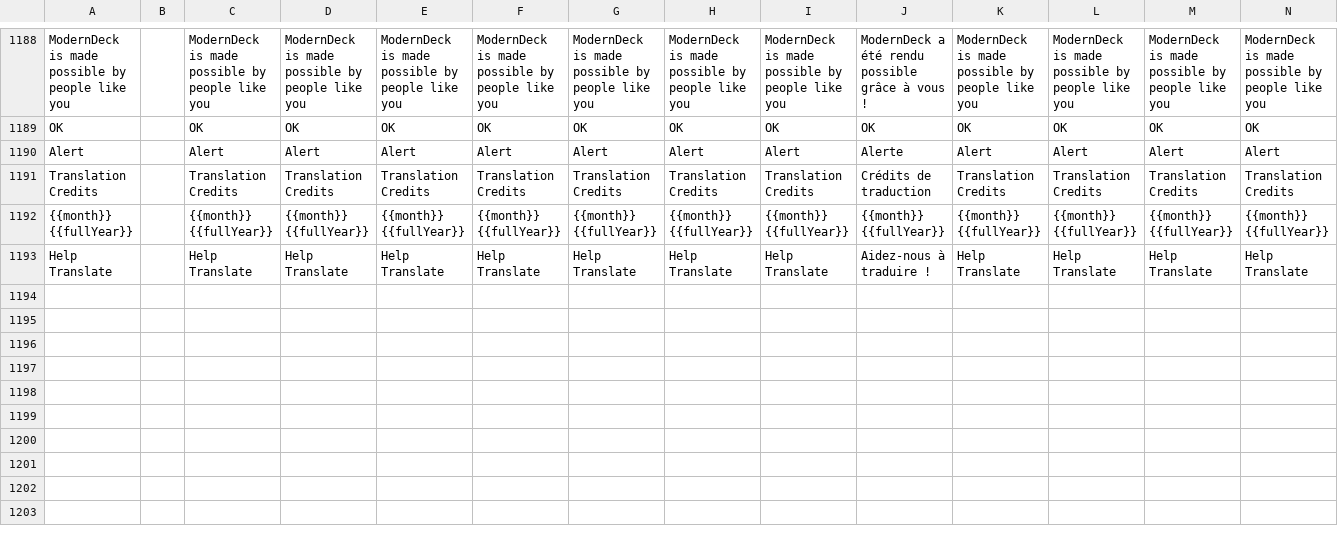
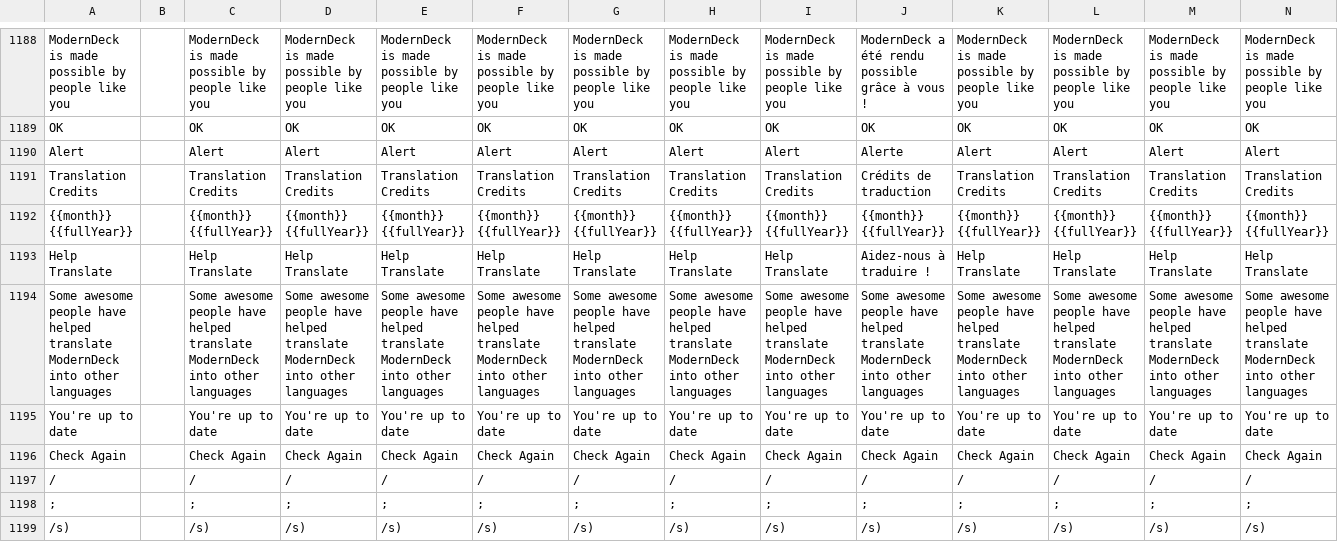
Before and after one commit to dangeredwolf/ModernDeck, a CSV file: tweetdeck-i18n.csv, drawn as a sheet; only a part is shown, gaps mark what is left out; rows hold the shown columns only; the diff names each change by its address in the sheet, - before the commit and + after, or states it on an @@ line.

```diff
--- a/tweetdeck-i18n.csv
+++ b/tweetdeck-i18n.csv
+row 1194: Some awesome people have helped translate ModernDeck into other languages |  | Some awesome people have helped translate ModernDeck into other languages | Some awesome people have helped translate ModernDeck into other languages | Some awesome people have helped translate ModernDeck into other languages | Some awesome people have helped translate ModernDeck into other languages | Some awesome people have helped translate ModernDeck into other languages | Some awesome people have helped translate ModernDeck into other languages | Some awesome people have helped translate ModernDeck into other languages | Some awesome people have helped translate ModernDeck into other languages | Some awesome people have helped translate ModernDeck into other languages | Some awesome people have helped translate ModernDeck into other languages | Some awesome people have helped translate ModernDeck into other languages | Some awesome people have helped translate ModernDeck into other languages
+row 1195: You're up to date |  | You're up to date | You're up to date | You're up to date | You're up to date | You're up to date | You're up to date | You're up to date | You're up to date | You're up to date | You're up to date | You're up to date | You're up to date
+row 1196: Check Again |  | Check Again | Check Again | Check Again | Check Again | Check Again | Check Again | Check Again | Check Again | Check Again | Check Again | Check Again | Check Again
+row 1197: / |  | / | / | / | / | / | / | / | / | / | / | / | /
+row 1198: ; |  | ; | ; | ; | ; | ; | ; | ; | ; | ; | ; | ; | ;
+row 1199: /s) |  | /s) | /s) | /s) | /s) | /s) | /s) | /s) | /s) | /s) | /s) | /s) | /s)
```
Also changed, not shown: 8 other files.
